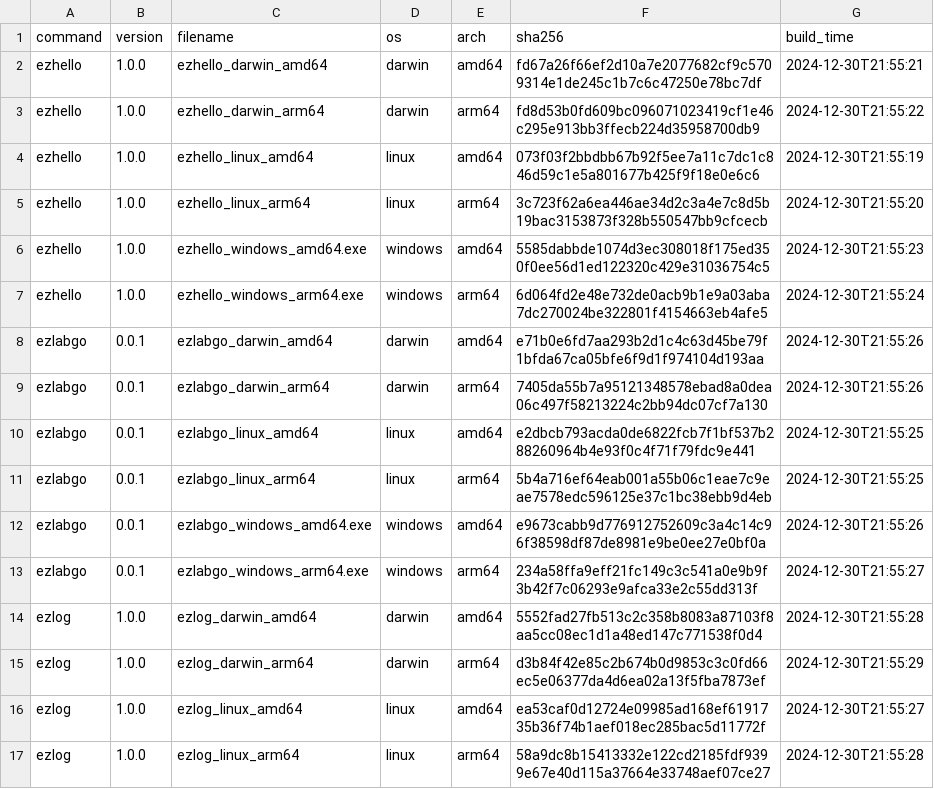
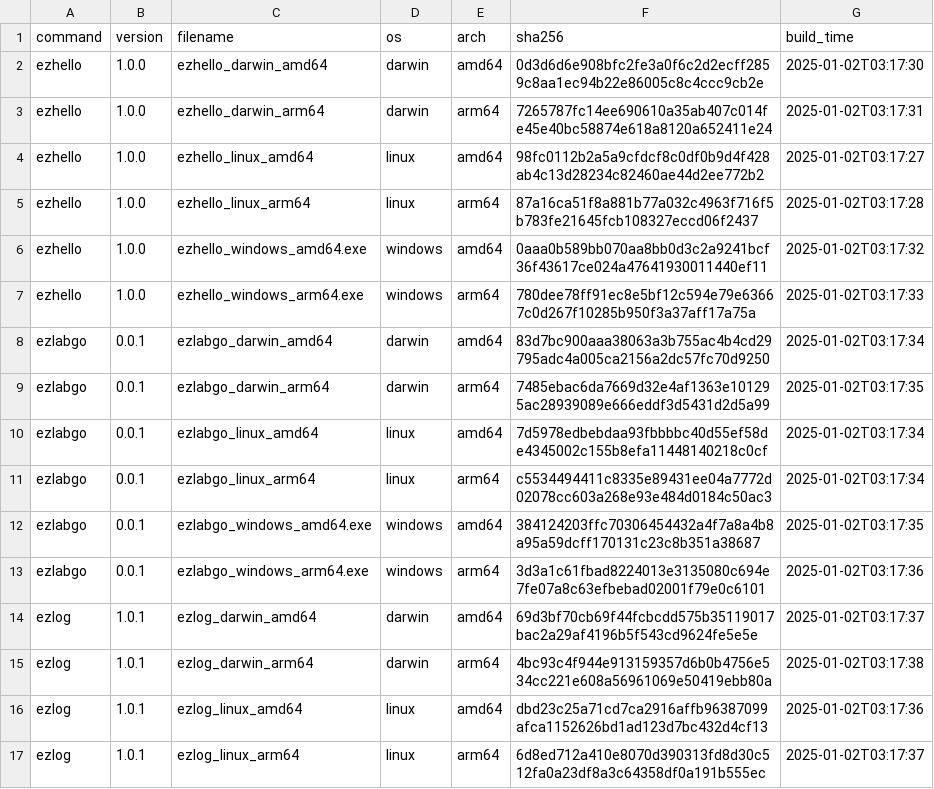
Before and after one commit to elvinzeng/ez-toolkit-bin, a CSV file: meta/binaries.csv, drawn as a sheet; only a part is shown; the diff covers the shown part only.

```diff
--- a/meta/binaries.csv
+++ b/meta/binaries.csv
@@ -1,17 +1,17 @@
 command,version,filename,os,arch,sha256,build_time
-ezhello,1.0.0,ezhello_darwin_amd64,darwin,amd64,fd67a26f66ef2d10a7e2077682cf9c5709314e1de245c1b7c6c47250e78bc7df,2024-12-30T21:55:21
-ezhello,1.0.0,ezhello_darwin_arm64,darwin,arm64,fd8d53b0fd609bc096071023419cf1e46c295e913bb3ffecb224d35958700db9,2024-12-30T21:55:22
-ezhello,1.0.0,ezhello_linux_amd64,linux,amd64,073f03f2bbdbb67b92f5ee7a11c7dc1c846d59c1e5a801677b425f9f18e0e6c6,2024-12-30T21:55:19
-ezhello,1.0.0,ezhello_linux_arm64,linux,arm64,3c723f62a6ea446ae34d2c3a4e7c8d5b19bac3153873f328b550547bb9cfcecb,2024-12-30T21:55:20
-ezhello,1.0.0,ezhello_windows_amd64.exe,windows,amd64,5585dabbde1074d3ec308018f175ed350f0ee56d1ed122320c429e31036754c5,2024-12-30T21:55:23
-ezhello,1.0.0,ezhello_windows_arm64.exe,windows,arm64,6d064fd2e48e732de0acb9b1e9a03aba7dc270024be322801f4154663eb4afe5,2024-12-30T21:55:24
-ezlabgo,0.0.1,ezlabgo_darwin_amd64,darwin,amd64,e71b0e6fd7aa293b2d1c4c63d45be79f1bfda67ca05bfe6f9d1f974104d193aa,2024-12-30T21:55:26
-ezlabgo,0.0.1,ezlabgo_darwin_arm64,darwin,arm64,7405da55b7a95121348578ebad8a0dea06c497f58213224c2bb94dc07cf7a130,2024-12-30T21:55:26
-ezlabgo,0.0.1,ezlabgo_linux_amd64,linux,amd64,e2dbcb793acda0de6822fcb7f1bf537b288260964b4e93f0c4f71f79fdc9e441,2024-12-30T21:55:25
-ezlabgo,0.0.1,ezlabgo_linux_arm64,linux,arm64,5b4a716ef64eab001a55b06c1eae7c9eae7578edc596125e37c1bc38ebb9d4eb,2024-12-30T21:55:25
-ezlabgo,0.0.1,ezlabgo_windows_amd64.exe,windows,amd64,e9673cabb9d776912752609c3a4c14c96f38598df87de8981e9be0ee27e0bf0a,2024-12-30T21:55:26
-ezlabgo,0.0.1,ezlabgo_windows_arm64.exe,windows,arm64,234a58ffa9eff21fc149c3c541a0e9b9f3b42f7c06293e9afca33e2c55dd313f,2024-12-30T21:55:27
-ezlog,1.0.0,ezlog_darwin_amd64,darwin,amd64,5552fad27fb513c2c358b8083a87103f8aa5cc08ec1d1a48ed147c771538f0d4,2024-12-30T21:55:28
-ezlog,1.0.0,ezlog_darwin_arm64,darwin,arm64,d3b84f42e85c2b674b0d9853c3c0fd66ec5e06377da4d6ea02a13f5fba7873ef,2024-12-30T21:55:29
-ezlog,1.0.0,ezlog_linux_amd64,linux,amd64,ea53caf0d12724e09985ad168ef6191735b36f74b1aef018ec285bac5d11772f,2024-12-30T21:55:27
-ezlog,1.0.0,ezlog_linux_arm64,linux,arm64,58a9dc8b15413332e122cd2185fdf9399e67e40d115a37664e33748aef07ce27,2024-12-30T21:55:28
+ezhello,1.0.0,ezhello_darwin_amd64,darwin,amd64,0d3d6d6e908bfc2fe3a0f6c2d2ecff2859c8aa1ec94b22e86005c8c4ccc9cb2e,2025-01-02T03:17:30
+ezhello,1.0.0,ezhello_darwin_arm64,darwin,arm64,7265787fc14ee690610a35ab407c014fe45e40bc58874e618a8120a652411e24,2025-01-02T03:17:31
+ezhello,1.0.0,ezhello_linux_amd64,linux,amd64,98fc0112b2a5a9cfdcf8c0df0b9d4f428ab4c13d28234c82460ae44d2ee772b2,2025-01-02T03:17:27
+ezhello,1.0.0,ezhello_linux_arm64,linux,arm64,87a16ca51f8a881b77a032c4963f716f5b783fe21645fcb108327eccd06f2437,2025-01-02T03:17:28
+ezhello,1.0.0,ezhello_windows_amd64.exe,windows,amd64,0aaa0b589bb070aa8bb0d3c2a9241bcf36f43617ce024a47641930011440ef11,2025-01-02T03:17:32
+ezhello,1.0.0,ezhello_windows_arm64.exe,windows,arm64,780dee78ff91ec8e5bf12c594e79e63667c0d267f10285b950f3a37aff17a75a,2025-01-02T03:17:33
+ezlabgo,0.0.1,ezlabgo_darwin_amd64,darwin,amd64,83d7bc900aaa38063a3b755ac4b4cd29795adc4a005ca2156a2dc57fc70d9250,2025-01-02T03:17:34
+ezlabgo,0.0.1,ezlabgo_darwin_arm64,darwin,arm64,7485ebac6da7669d32e4af1363e101295ac28939089e666eddf3d5431d2d5a99,2025-01-02T03:17:35
+ezlabgo,0.0.1,ezlabgo_linux_amd64,linux,amd64,7d5978edbebdaa93fbbbbc40d55ef58de4345002c155b8efa11448140218c0cf,2025-01-02T03:17:34
+ezlabgo,0.0.1,ezlabgo_linux_arm64,linux,arm64,c5534494411c8335e89431ee04a7772d02078cc603a268e93e484d0184c50ac3,2025-01-02T03:17:34
+ezlabgo,0.0.1,ezlabgo_windows_amd64.exe,windows,amd64,384124203ffc70306454432a4f7a8a4b8a95a59dcff170131c23c8b351a38687,2025-01-02T03:17:35
+ezlabgo,0.0.1,ezlabgo_windows_arm64.exe,windows,arm64,3d3a1c61fbad8224013e3135080c694e7fe07a8c63efbebad02001f79e0c6101,2025-01-02T03:17:36
+ezlog,1.0.1,ezlog_darwin_amd64,darwin,amd64,69d3bf70cb69f44fcbcdd575b35119017bac2a29af4196b5f543cd9624fe5e5e,2025-01-02T03:17:37
+ezlog,1.0.1,ezlog_darwin_arm64,darwin,arm64,4bc93c4f944e913159357d6b0b4756e534cc221e608a56961069e50419ebb80a,2025-01-02T03:17:38
+ezlog,1.0.1,ezlog_linux_amd64,linux,amd64,dbd23c25a71cd7ca2916affb96387099afca1152626bd1ad123d7bc432d4cf13,2025-01-02T03:17:36
+ezlog,1.0.1,ezlog_linux_arm64,linux,arm64,6d8ed712a410e8070d390313fd8d30c512fa0a23df8a3c64358df0a191b555ec,2025-01-02T03:17:37
```
Also changed, not shown: 18 edited cells elsewhere in this file, meta/packages.csv.
